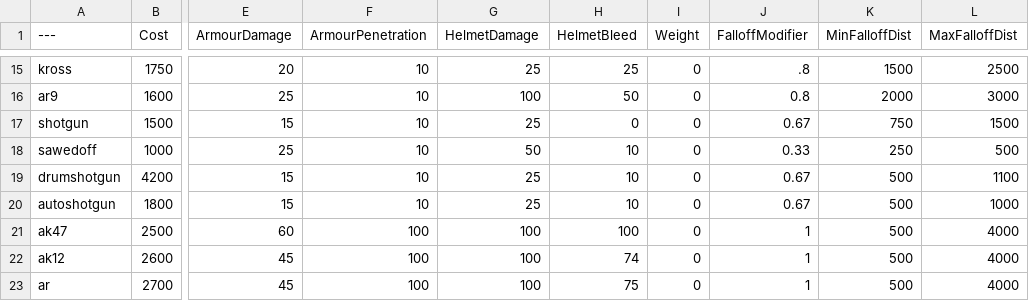
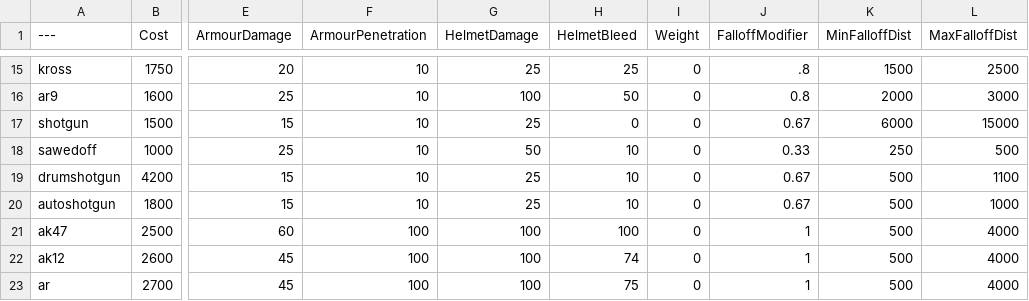
Before and after one commit to Liquidize/BalancingTable, a CSV file: BalancingTable.csv, drawn as a sheet; only a part is shown, gaps mark what is left out; the diff names each change by its address in the sheet, - before the commit and + after, or states it on an @@ line.

Commit message:
Update BalancingTable.csv

```diff
--- a/BalancingTable.csv
+++ b/BalancingTable.csv
-K17 (MinFalloffDist): 750
+K17 (MinFalloffDist): 6000
-L17 (MaxFalloffDist): 1500
+L17 (MaxFalloffDist): 15000
```
